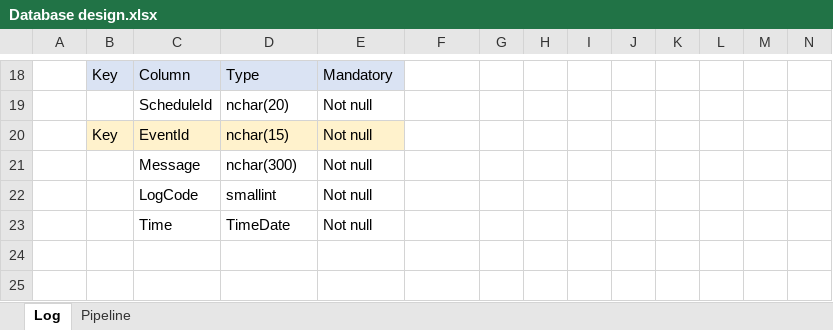
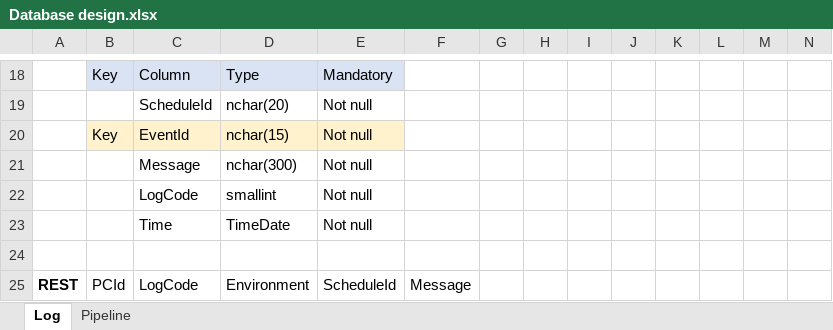
Before and after one commit to equinor/BluePrism-Hugin, an Excel workbook: Documentation/Database design.xlsx, sheet Log, drawn as a sheet; only a part is shown, gaps mark what is left out; values as stored, in another font and other column widths than the file's, no borders; the diff names each change by its address in the sheet, - before the commit and + after, or states it on an @@ line.

```diff
--- a/Documentation/Database design.xlsx (sheet Log)
+++ b/Documentation/Database design.xlsx (sheet Log)
+row 24: (empty)
+row 25: REST | PCId | LogCode | Environment | ScheduleId | Message
```
Also changed, not shown: 12 other files.
